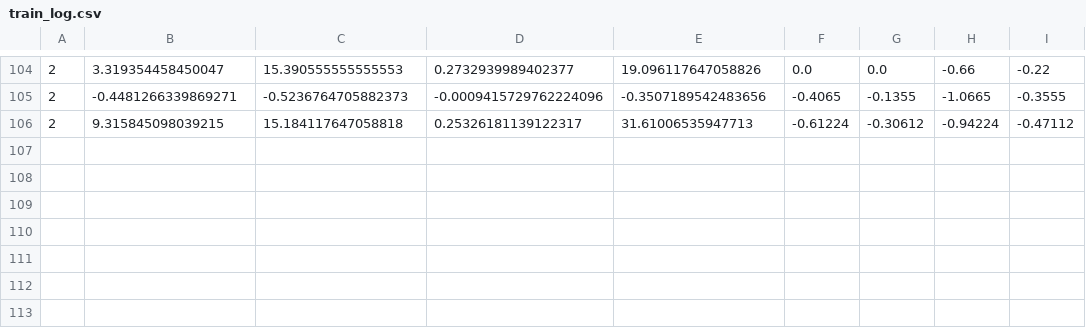
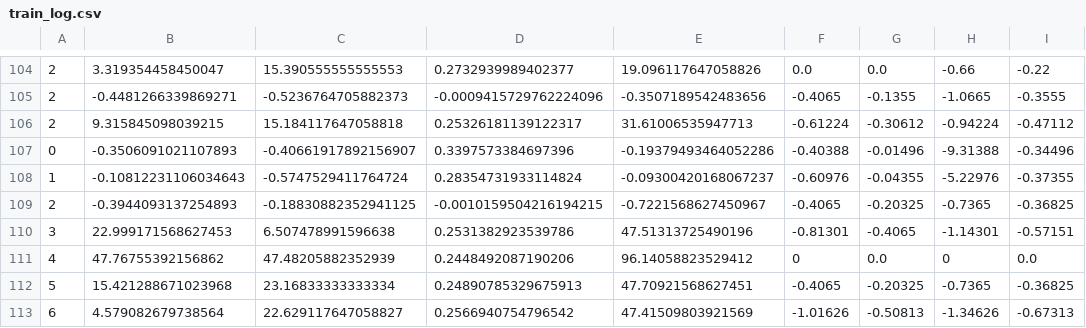
Before and after one commit to 6-Billionaires/trading-agent, a CSV file: train_log.csv, drawn as a sheet; only a part is shown, gaps mark what is left out.

```diff
--- a/train_log.csv
+++ b/train_log.csv
@@ -106 +106,8 @@
 2,9.315845098039215,15.184117647058818,0.25326181139122317,31.61006535947713,-0.61224,-0.30612,-0.94224,-0.47112
+0,-0.3506091021107893,-0.40661917892156907,0.3397573384697396,-0.19379493464052286,-0.40388,-0.01496,-9.31388,-0.34496
+1,-0.10812231106034643,-0.5747529411764724,0.28354731933114824,-0.09300420168067237,-0.60976,-0.04355,-5.22976,-0.37355
+2,-0.3944093137254893,-0.18830882352941125,-0.0010159504216194215,-0.7221568627450967,-0.4065,-0.20325,-0.7365,-0.36825
+3,22.999171568627453,6.507478991596638,0.2531382923539786,47.51313725490196,-0.81301,-0.4065,-1.14301,-0.57151
+4,47.76755392156862,47.48205882352939,0.2448492087190206,96.14058823529412,0,0.0,0,0.0
+5,15.421288671023968,23.16833333333334,0.24890785329675913,47.70921568627451,-0.4065,-0.20325,-0.7365,-0.36825
+6,4.579082679738564,22.629117647058827,0.2566940754796542,47.41509803921569,-1.01626,-0.50813,-1.34626,-0.67313
```
Also changed, not shown: 1 other file.
